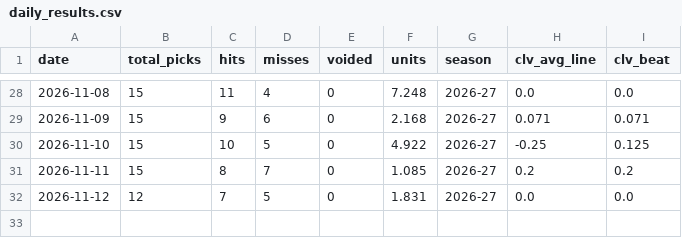
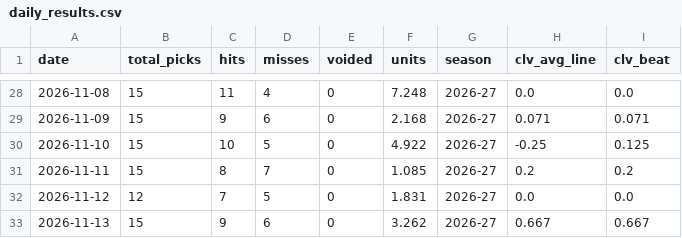
Before and after one commit to SidSub1041/NBA-Player-Prop-Model, a CSV file: web/public/data/daily_results.csv, drawn as a sheet; only a part is shown, gaps mark what is left out.

```diff
--- a/web/public/data/daily_results.csv
+++ b/web/public/data/daily_results.csv
@@ -32 +32,2 @@
 2026-11-12,12,7,5,0,1.831,2026-27,0.0,0.0
+2026-11-13,15,9,6,0,3.262,2026-27,0.667,0.667
```
Also changed, not shown: 9 other files.
